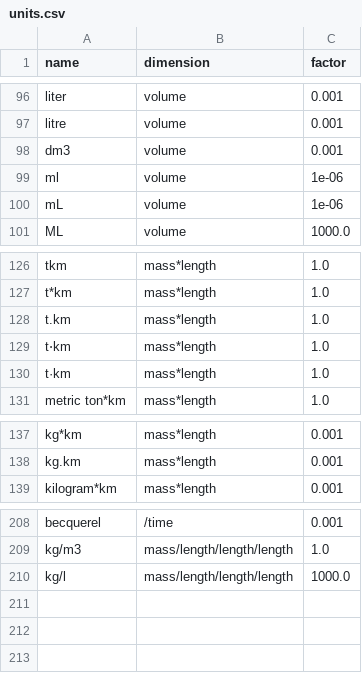
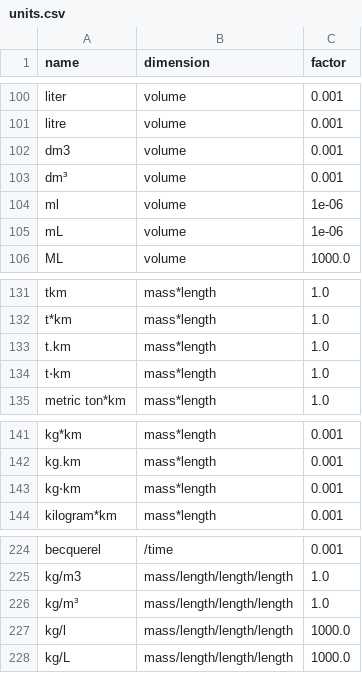
Before and after one commit to ccomb/volca, a CSV file: data/units.csv, drawn as a sheet; only a part is shown, gaps mark what is left out; the diff covers the shown part only.

Commit message:
Spell every unit the table holds the way the SI writes it
The table held the SI spelling of the tonne-kilometre but of no other product
of units, so kg⋅km, m²⋅a or kW⋅h were still reported as unknown while t⋅km
read exactly. Each product now has its row joined with the dot operator, and
dm³ and kg/m³ sit beside m³ and cm³, kg/L beside kg/l.

Only the dot operator (U+22C5) gets a row. It is the one clients write, and a
second row per product for the middle dot (U+00B7) doubled the table for a
character nobody sends; the middle dot added to t⋅km is dropped.

The megawatt hour comes with the milliwatt hour, as MWh does with mWh:
alone, a source writing mW⋅h would fold onto it and be read a billion times
large.

```diff
--- a/data/units.csv
+++ b/data/units.csv
@@ -98,2 +102,3 @@ litre,volume,0.001
 dm3,volume,0.001
+dm³,volume,0.001
 ml,volume,1e-06
@@ -129,3 +134,2 @@ t.km,mass*length,1.0
 t⋅km,mass*length,1.0
-t·km,mass*length,1.0
 metric ton*km,mass*length,1.0
@@ -138,2 +142,3 @@ kg*km,mass*length,0.001
 kg.km,mass*length,0.001
+kg⋅km,mass*length,0.001
 kilogram*km,mass*length,0.001
@@ -209,2 +225,4 @@ becquerel,/time,0.001
 kg/m3,mass/length/length/length,1.0
+kg/m³,mass/length/length/length,1.0
 kg/l,mass/length/length/length,1000.0
+kg/L,mass/length/length/length,1000.0
```
Also changed, not shown: 15 added rows elsewhere in this file, 2 other files.
